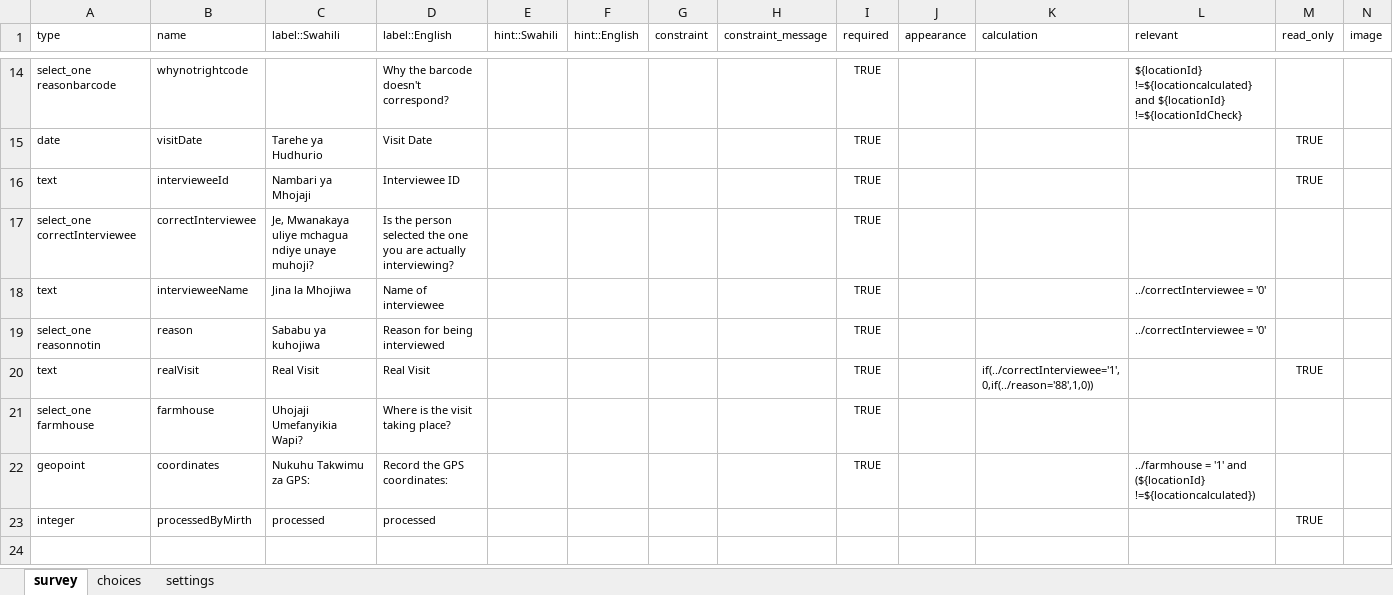
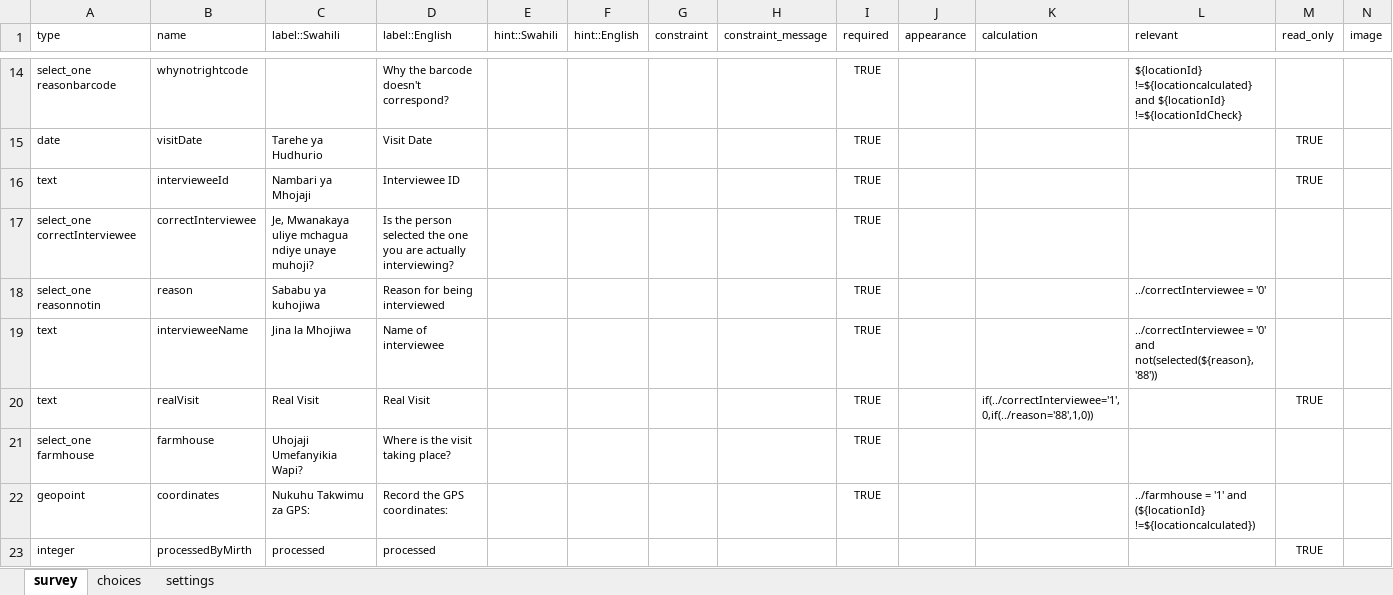
Before and after one commit to SwissTPH/openhds-tablet, an Excel workbook: xforms/xlsforms/visit_registration.xlsx, sheet survey, drawn as a sheet; only a part is shown, gaps mark what is left out; values as stored, in another font and other column widths than the file's, no borders; removed rows and columns are numbered as before the commit, all else as after; rows hold the shown columns only; the diff names each change by its address in the sheet, - before the commit and + after, or states it on an @@ line.

Commit message:
Slightly modified visit registration form to display input name of interviewee only if reason for interview is not 'nobody there to interview'

```diff
--- a/xforms/xlsforms/visit_registration.xlsx (sheet survey)
+++ b/xforms/xlsforms/visit_registration.xlsx (sheet survey)
-row 18: text | intervieweeName | Jina la Mhojiwa | Name of interviewee |  |  |  |  | TRUE |  |  | ../correctInterviewee = '0'
+row 19: text | intervieweeName | Jina la Mhojiwa | Name of interviewee |  |  |  |  | TRUE |  |  | ../correctInterviewee = '0' and not(selected(${reason}, '88'))
```
Also changed, not shown: 1 other file.
